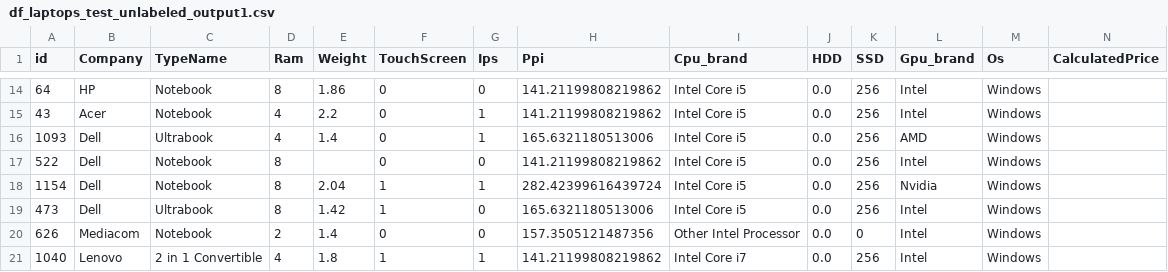
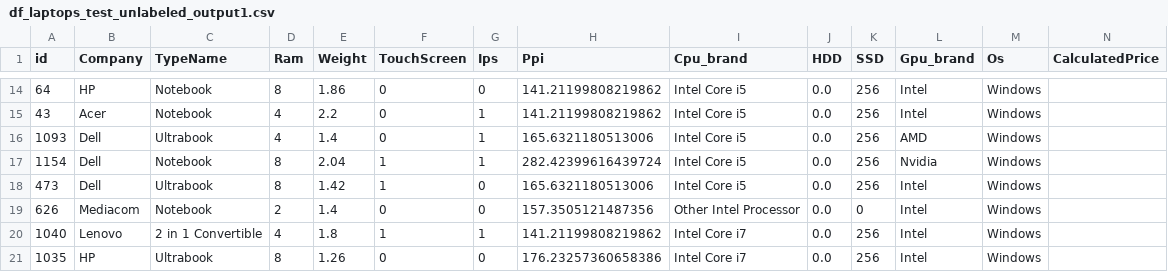
Before and after one commit to ddummann/BI-202302-1, a CSV file: Lab2/data/df_laptops_test_unlabeled_output1.csv, drawn as a sheet; only a part is shown, gaps mark what is left out; the shorter side is filled out with more unchanged rows; the diff names each change by its address in the sheet, - before the commit and + after, or states it on an @@ line.

```diff
--- a/Lab2/data/df_laptops_test_unlabeled_output1.csv
+++ b/Lab2/data/df_laptops_test_unlabeled_output1.csv
-row 17: 522 | Dell | Notebook | 8 |  | 0 | 0 | 141.21199808219862 | Intel Core i5 | 0.0 | 256 | Intel | Windows
```
Also changed, not shown: Lab2/data/df_laptops_train_output1.csv, Lab2/data/entradas_a_eliminar.csv, 1 other file.
